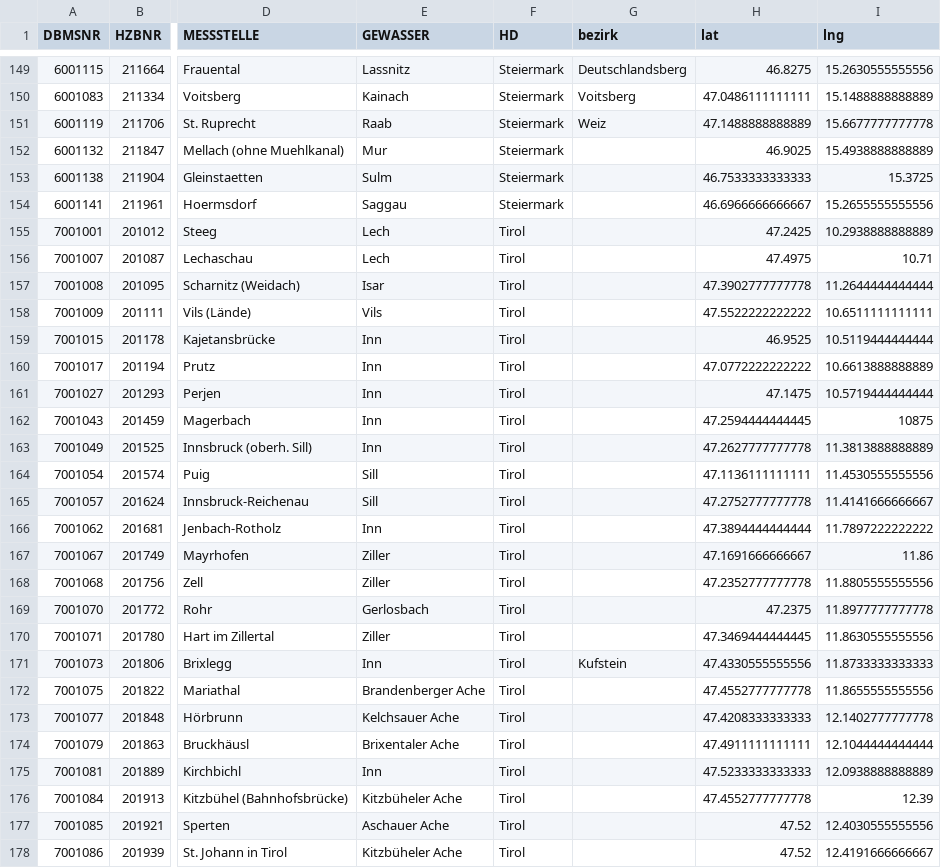
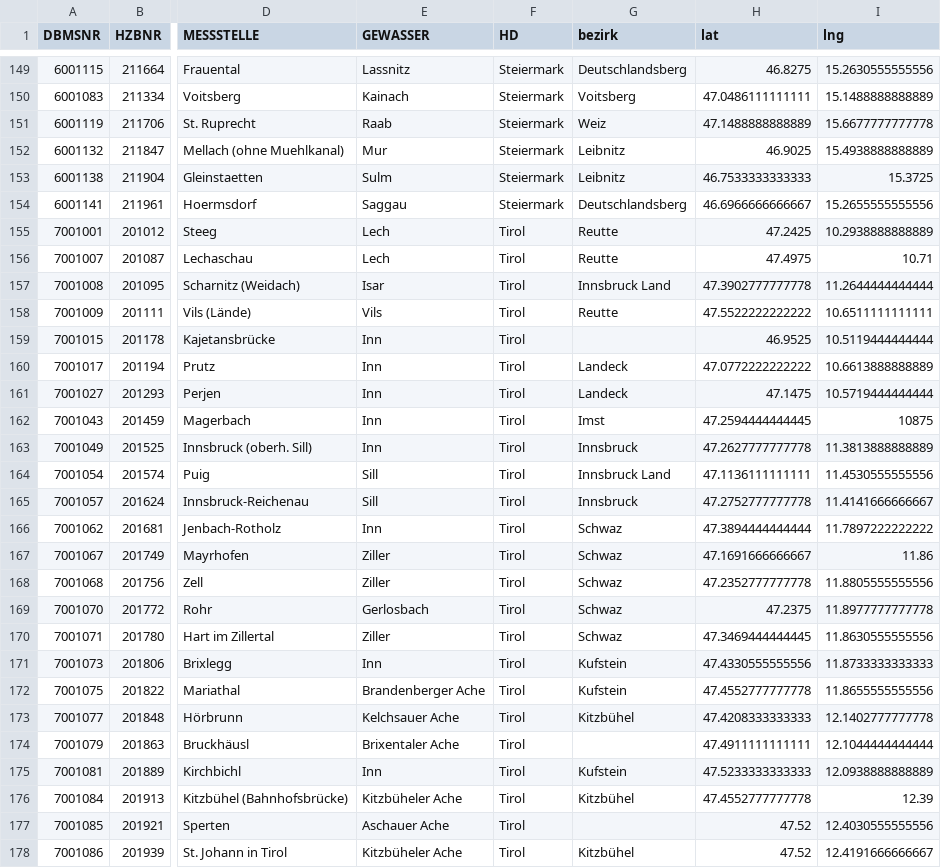
Before and after one commit to omega8cc/austrofeedr_features, a CSV file: austrofeedr_hochwasser_data/feeds_import/hw_messstellen.csv, drawn as a sheet; only a part is shown, gaps mark what is left out; the diff covers the shown part only; the diff names each change by its address in the sheet, - before the commit and + after, or states it on an @@ line.

Commit message:
messstellen + bezirke erste etappe

```diff
--- a/austrofeedr_hochwasser_data/feeds_import/hw_messstellen.csv
+++ b/austrofeedr_hochwasser_data/feeds_import/hw_messstellen.csv
-G152:G153 (bezirk): (empty)
+G152:G153 (bezirk): Leibnitz
-G154 (bezirk): (empty)
+G154 (bezirk): Deutschlandsberg
-G155:G156 (bezirk): (empty)
+G155:G156 (bezirk): Reutte
-G157 (bezirk): (empty)
+G157 (bezirk): Innsbruck Land
-G158 (bezirk): (empty)
+G158 (bezirk): Reutte
-G160:G161 (bezirk): (empty)
+G160:G161 (bezirk): Landeck
-G162 (bezirk): (empty)
+G162 (bezirk): Imst
-G163 (bezirk): (empty)
+G163 (bezirk): Innsbruck
-G164 (bezirk): (empty)
+G164 (bezirk): Innsbruck Land
-G165 (bezirk): (empty)
+G165 (bezirk): Innsbruck
-G166:G170 (bezirk): (empty)
+G166:G170 (bezirk): Schwaz
-G172 (bezirk): (empty)
+G172 (bezirk): Kufstein
-G173 (bezirk): (empty)
+G173 (bezirk): Kitzbühel
-G175 (bezirk): (empty)
+G175 (bezirk): Kufstein
-G176 (bezirk): (empty)
+G176 (bezirk): Kitzbühel
-G178 (bezirk): (empty)
+G178 (bezirk): Kitzbühel
```
Also changed, not shown: 21 edited cells elsewhere in this file.
